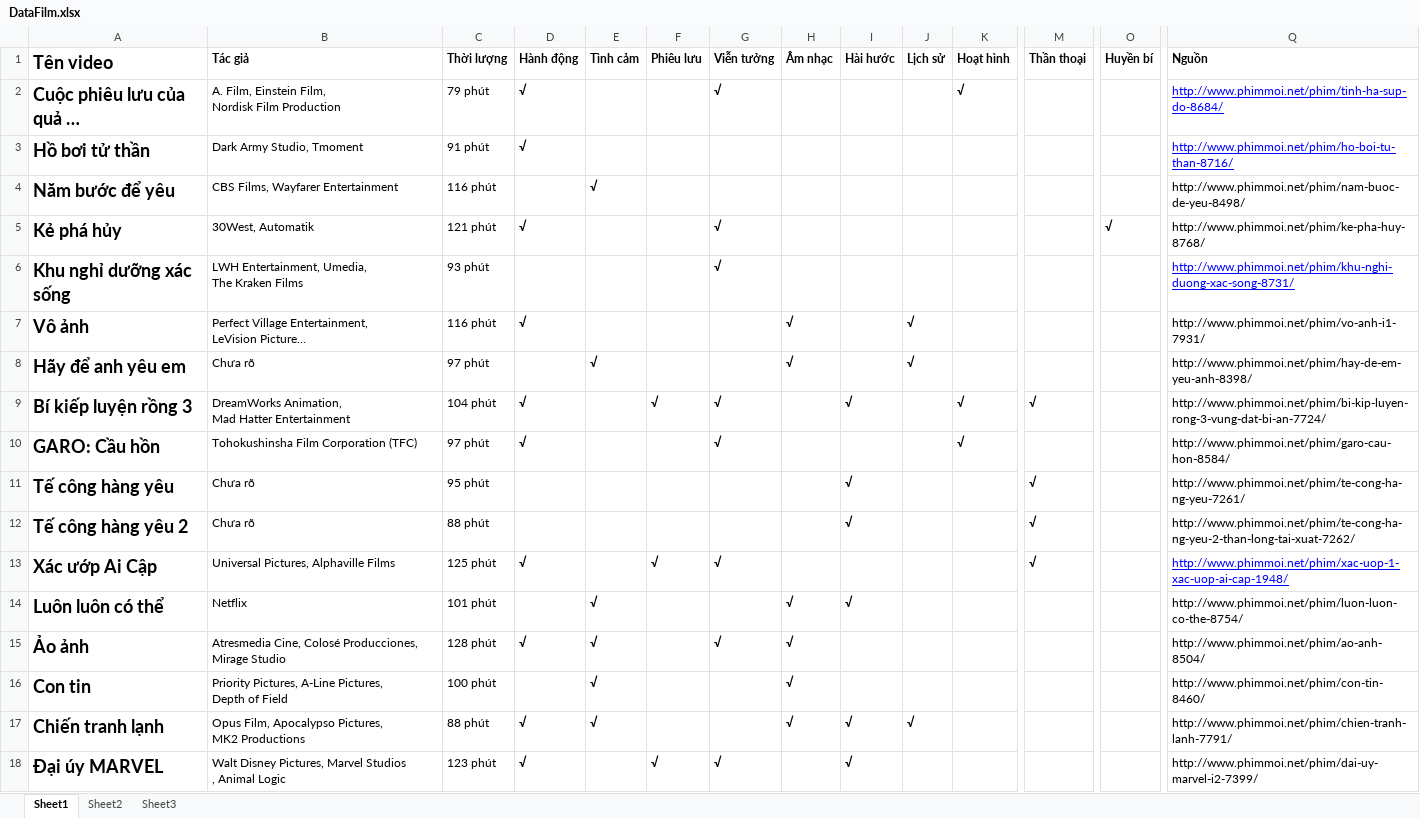
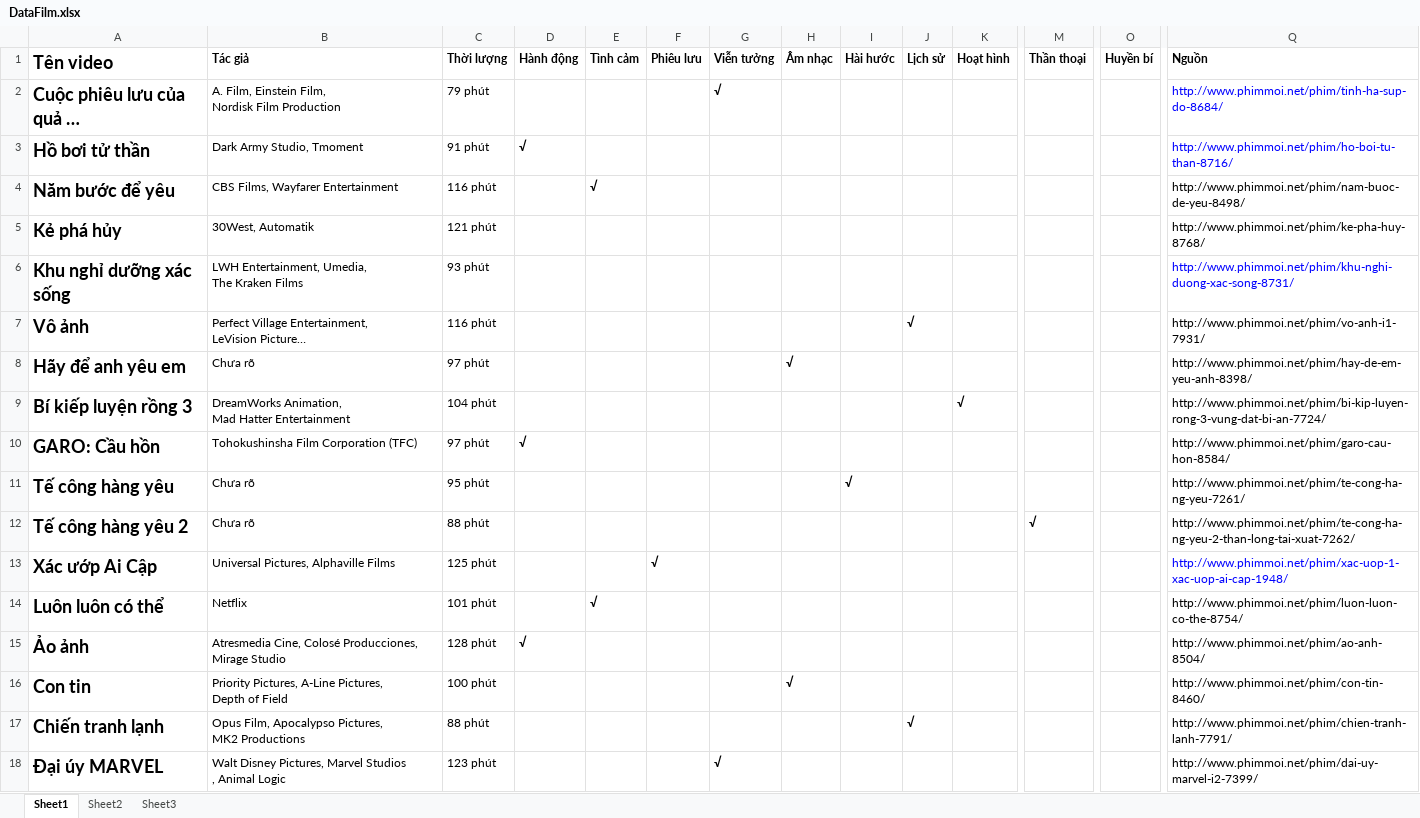
Before and after one commit to 1660632/LTUDQL2---DACK, an Excel workbook: DataFilm.xlsx, sheet Sheet1, drawn as a sheet; only a part is shown, gaps mark what is left out; long unchanged cells end in …; values as stored, in another font and other column widths than the file's, no borders; the diff covers the shown part only; the diff names each change by its address in the sheet, - before the commit and + after, or states it on an @@ line.

```diff
--- a/DataFilm.xlsx (sheet Sheet1)
+++ b/DataFilm.xlsx (sheet Sheet1)
-D2 (Hành động): √
+D2 (Hành động): (empty)
-K2 (Hoạt hình): √
+K2 (Hoạt hình): (empty)
-Q2:Q3 underline: on
+Q2:Q3 underline: off
-D5 (Hành động): √
+D5 (Hành động): (empty)
-G5:G6 (Viễn tưởng): √
+G5:G6 (Viễn tưởng): (empty)
-O5 (Huyền bí): √
+O5 (Huyền bí): (empty)
-Q6 underline: on
+Q6 underline: off
-D7 (Hành động): √
+D7 (Hành động): (empty)
-H7 (Âm nhạc): √
+H7 (Âm nhạc): (empty)
-E8 (Tình cảm): √
+E8 (Tình cảm): (empty)
-J8 (Lịch sử): √
+J8 (Lịch sử): (empty)
-D9 (Hành động): √
+D9 (Hành động): (empty)
-F9 (Phiêu lưu): √
+F9 (Phiêu lưu): (empty)
-G9:G10 (Viễn tưởng): √
+G9:G10 (Viễn tưởng): (empty)
-I9 (Hài hước): √
+I9 (Hài hước): (empty)
-M9 (Thần thoại): √
+M9 (Thần thoại): (empty)
-K10 (Hoạt hình): √
+K10 (Hoạt hình): (empty)
-M11 (Thần thoại): √
+M11 (Thần thoại): (empty)
-I12 (Hài hước): √
+I12 (Hài hước): (empty)
-D13 (Hành động): √
+D13 (Hành động): (empty)
-G13 (Viễn tưởng): √
+G13 (Viễn tưởng): (empty)
-M13 (Thần thoại): √
+M13 (Thần thoại): (empty)
-Q13 underline: on
+Q13 underline: off
-H14:H15 (Âm nhạc): √
+H14:H15 (Âm nhạc): (empty)
-I14 (Hài hước): √
+I14 (Hài hước): (empty)
-E15:E17 (Tình cảm): √
+E15:E17 (Tình cảm): (empty)
-G15 (Viễn tưởng): √
+G15 (Viễn tưởng): (empty)
-D17:D18 (Hành động): √
+D17:D18 (Hành động): (empty)
-H17 (Âm nhạc): √
+H17 (Âm nhạc): (empty)
-I17:I18 (Hài hước): √
+I17:I18 (Hài hước): (empty)
-F18 (Phiêu lưu): √
+F18 (Phiêu lưu): (empty)
```
Also changed, not shown: 69 edited cells and cell formats elsewhere in this sheet, 1 other file.
